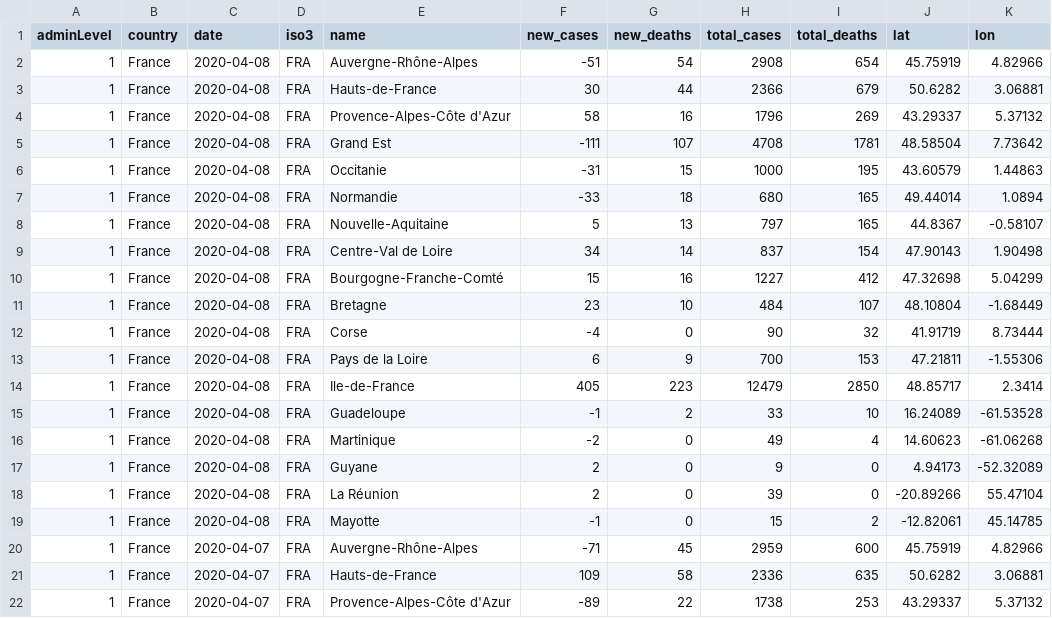
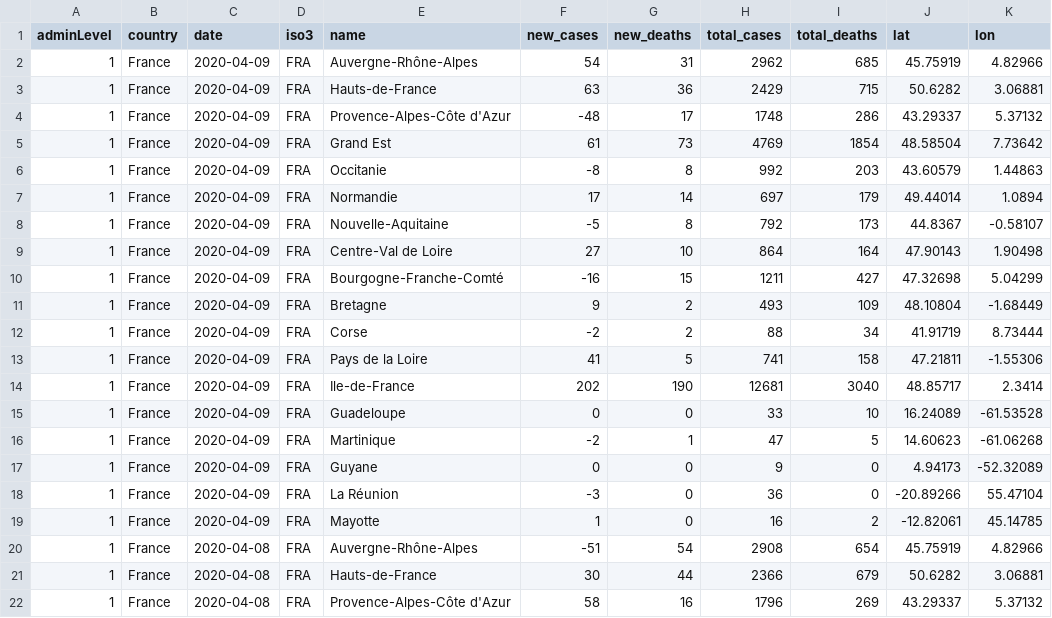
Before and after one commit to feamen/covid19-France, a CSV file: latest_region.csv, drawn as a sheet; only a part is shown; the shorter side is filled out with more unchanged rows; the diff names each change by its address in the sheet, - before the commit and + after, or states it on an @@ line.

```diff
--- a/latest_region.csv
+++ b/latest_region.csv
+row 2: 1 | France | 2020-04-09 | FRA | Auvergne-Rhône-Alpes | 54 | 31 | 2962 | 685 | 45.75919 | 4.82966
+row 3: 1 | France | 2020-04-09 | FRA | Hauts-de-France | 63 | 36 | 2429 | 715 | 50.6282 | 3.06881
+row 4: 1 | France | 2020-04-09 | FRA | Provence-Alpes-Côte d'Azur | -48 | 17 | 1748 | 286 | 43.29337 | 5.37132
+row 5: 1 | France | 2020-04-09 | FRA | Grand Est | 61 | 73 | 4769 | 1854 | 48.58504 | 7.73642
+row 6: 1 | France | 2020-04-09 | FRA | Occitanie | -8 | 8 | 992 | 203 | 43.60579 | 1.44863
+row 7: 1 | France | 2020-04-09 | FRA | Normandie | 17 | 14 | 697 | 179 | 49.44014 | 1.0894
+row 8: 1 | France | 2020-04-09 | FRA | Nouvelle-Aquitaine | -5 | 8 | 792 | 173 | 44.8367 | -0.58107
+row 9: 1 | France | 2020-04-09 | FRA | Centre-Val de Loire | 27 | 10 | 864 | 164 | 47.90143 | 1.90498
+row 10: 1 | France | 2020-04-09 | FRA | Bourgogne-Franche-Comté | -16 | 15 | 1211 | 427 | 47.32698 | 5.04299
+row 11: 1 | France | 2020-04-09 | FRA | Bretagne | 9 | 2 | 493 | 109 | 48.10804 | -1.68449
+row 12: 1 | France | 2020-04-09 | FRA | Corse | -2 | 2 | 88 | 34 | 41.91719 | 8.73444
+row 13: 1 | France | 2020-04-09 | FRA | Pays de la Loire | 41 | 5 | 741 | 158 | 47.21811 | -1.55306
+row 14: 1 | France | 2020-04-09 | FRA | Ile-de-France | 202 | 190 | 12681 | 3040 | 48.85717 | 2.3414
+row 15: 1 | France | 2020-04-09 | FRA | Guadeloupe | 0 | 0 | 33 | 10 | 16.24089 | -61.53528
+row 16: 1 | France | 2020-04-09 | FRA | Martinique | -2 | 1 | 47 | 5 | 14.60623 | -61.06268
+row 17: 1 | France | 2020-04-09 | FRA | Guyane | 0 | 0 | 9 | 0 | 4.94173 | -52.32089
+row 18: 1 | France | 2020-04-09 | FRA | La Réunion | -3 | 0 | 36 | 0 | -20.89266 | 55.47104
+row 19: 1 | France | 2020-04-09 | FRA | Mayotte | 1 | 0 | 16 | 2 | -12.82061 | 45.14785
```
Also changed, not shown: 6 other files.
